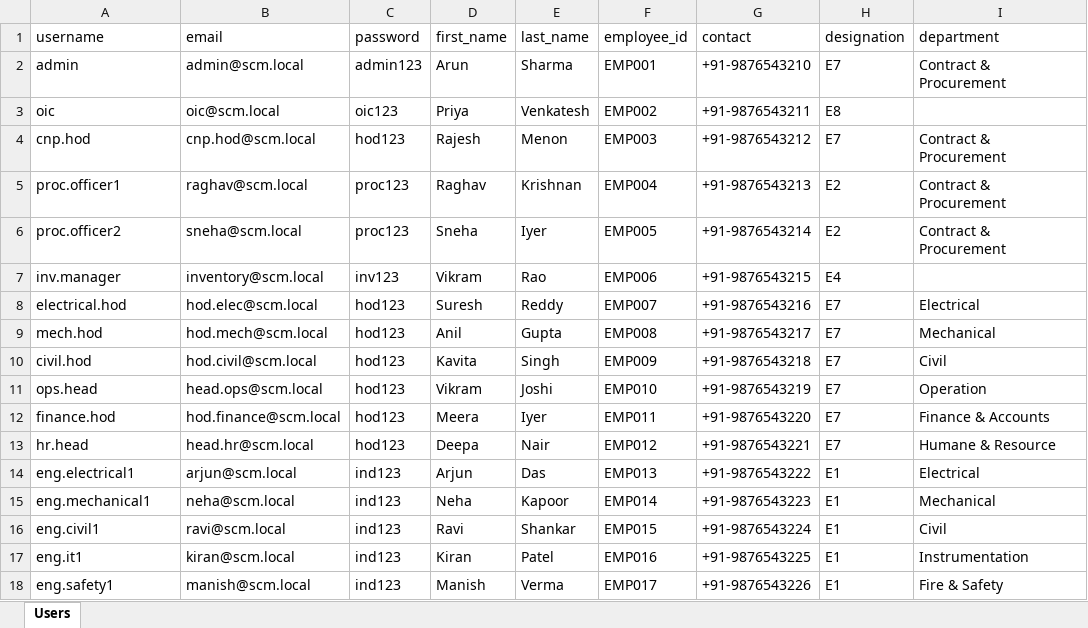
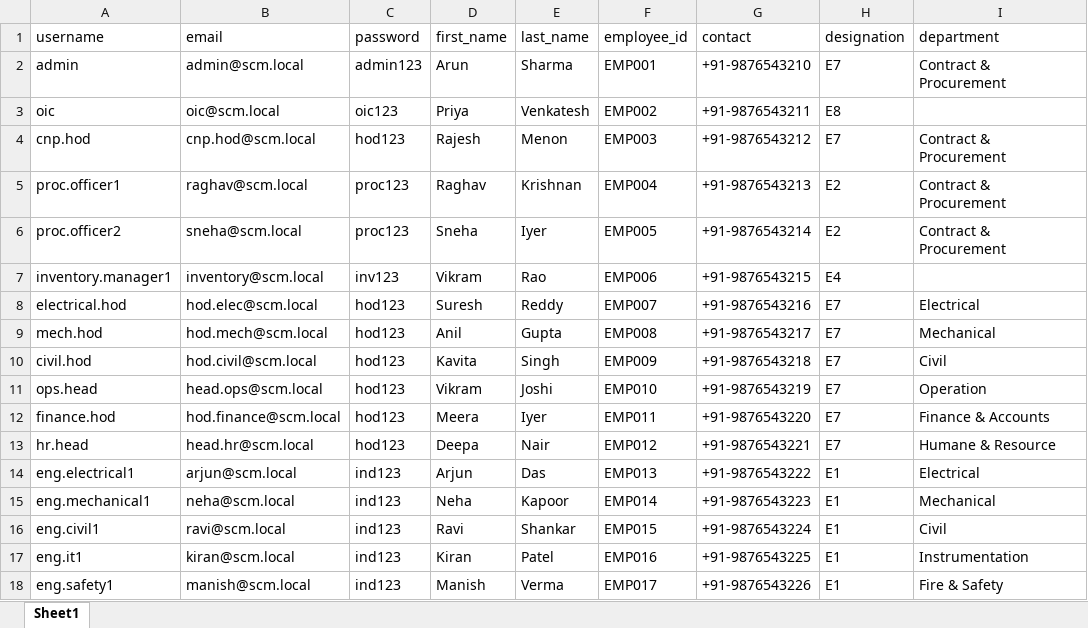
Before and after one commit to rgblotus/Haznet, an Excel workbook: backend/app/seed_data/users_import.xlsx, sheet Sheet1, drawn as a sheet; only a part is shown; values as stored, in another font and other column widths than the file's, no borders; the diff names each change by its address in the sheet, - before the commit and + after, or states it on an @@ line.

```diff
--- a/backend/app/seed_data/users_import.xlsx (sheet Sheet1)
+++ b/backend/app/seed_data/users_import.xlsx (sheet Sheet1)
-sheet tab: Users
+sheet tab: Sheet1
-A7 (username): inv.manager
+A7 (username): inventory.manager1
```
Also changed, not shown: 57 other files.
